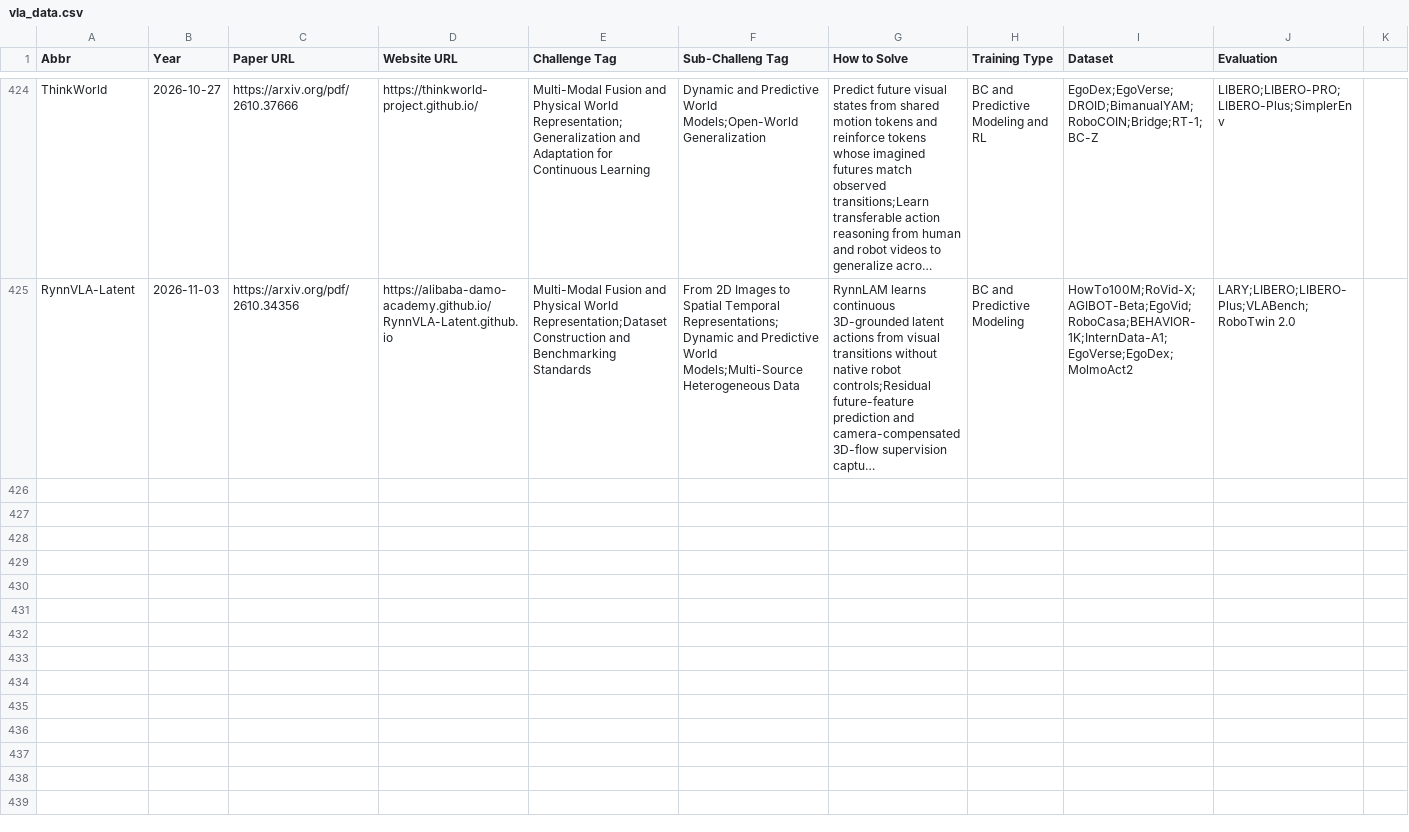
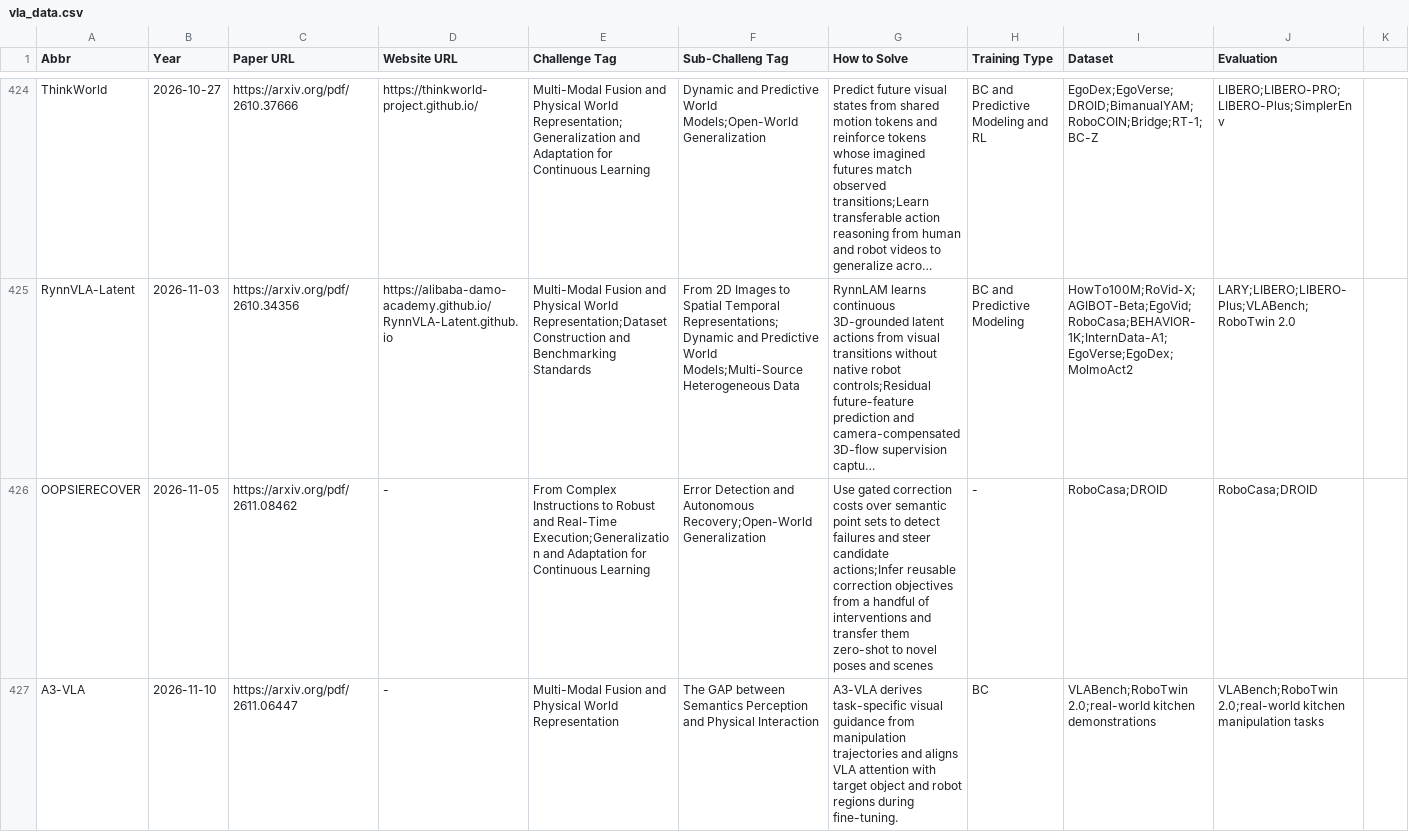
Before and after one commit to SuyuZ1/VLA-Survey-Anatomy, a CSV file: data/vla_data.csv, drawn as a sheet; only a part is shown, gaps mark what is left out; long unchanged cells end in …; the diff covers the shown part only; the diff names each change by its address in the sheet, - before the commit and + after, or states it on an @@ line.

```diff
--- a/data/vla_data.csv
+++ b/data/vla_data.csv
+row 426: OOPSIERECOVER | 2026-11-05 | https://arxiv.org/pdf/2611.08462 | - | From Complex Instructions to Robust and Real-Time Execution;Generalization and Adaptation for Continuous Learning | Error Detection and Autonomous Recovery;Open-World Generalization | Use gated correction costs over semantic point sets to detect failures and steer candidate actions;Infer reusable correction objectives from a handful of interventions and transfer them zero-shot to novel poses and scenes | - | RoboCasa;DROID | RoboCasa;DROID
+row 427: A3-VLA | 2026-11-10 | https://arxiv.org/pdf/2611.06447 | - | Multi-Modal Fusion and Physical World Representation | The GAP between Semantics Perception and Physical Interaction | A3-VLA derives task-specific visual guidance from manipulation trajectories and aligns VLA attention with target object and robot regions during fine-tuning. | BC | VLABench;RoboTwin 2.0;real-world kitchen demonstrations | VLABench;RoboTwin 2.0;real-world kitchen manipulation tasks
```
Also changed, not shown: 2 added rows elsewhere in this file, data/latest.csv.
